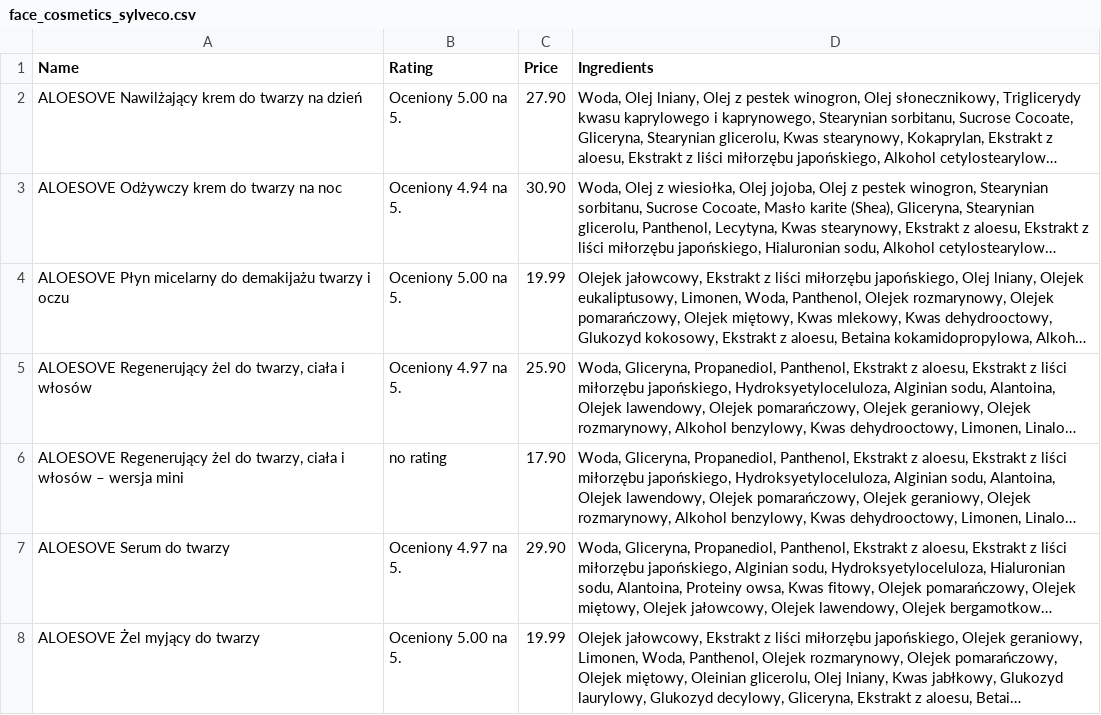
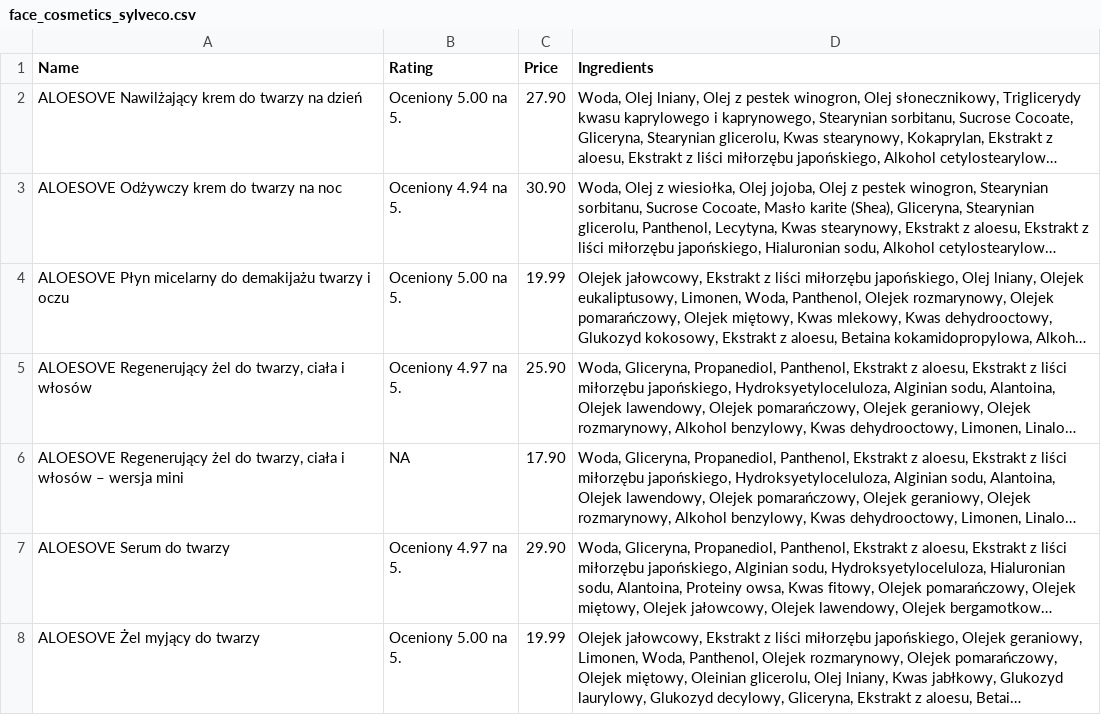
Before and after one commit to anna1901/cosmetics-web-crawler, a CSV file: face_cosmetics_sylveco.csv, drawn as a sheet; only a part is shown; long unchanged cells end in …; the diff names each change by its address in the sheet, - before the commit and + after, or states it on an @@ line.

```diff
--- a/face_cosmetics_sylveco.csv
+++ b/face_cosmetics_sylveco.csv
-B6 (Rating): no rating
+B6 (Rating): NA
```
Also changed, not shown: 7 other files.
